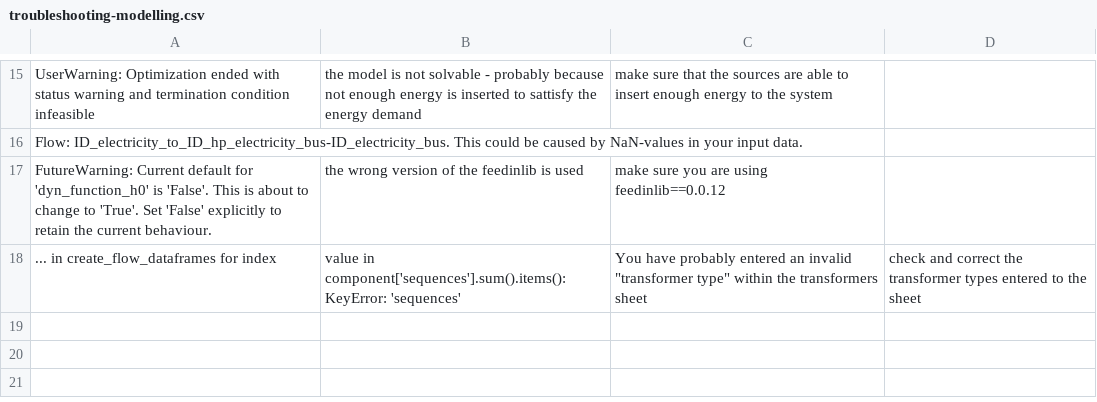
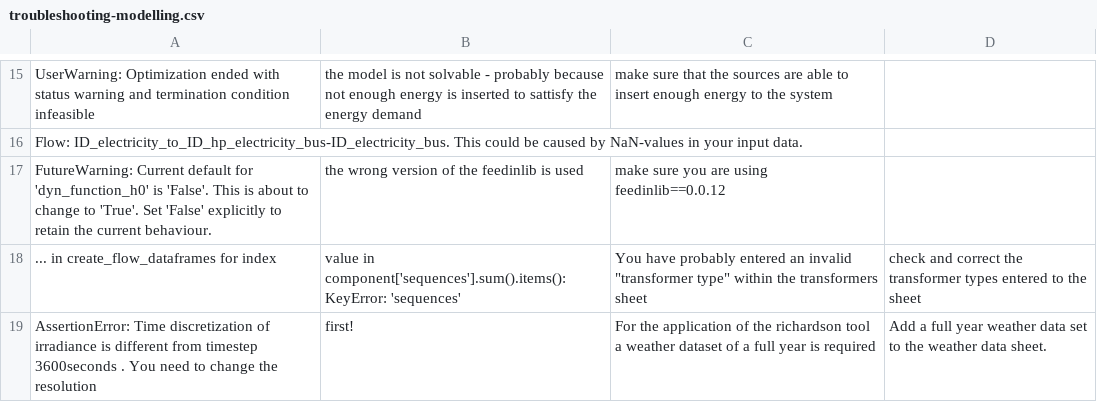
Before and after one commit to SESMG/SESMG, a CSV file: docs/troubleshooting/troubleshooting-modelling.csv, drawn as a sheet; only a part is shown, gaps mark what is left out; the diff names each change by its address in the sheet, - before the commit and + after, or states it on an @@ line.

Commit message:
added error

```diff
--- a/docs/troubleshooting/troubleshooting-modelling.csv
+++ b/docs/troubleshooting/troubleshooting-modelling.csv
+row 19: AssertionError: Time discretization of irradiance is different from timestep 3600seconds . You need to change the resolution | first! | For the application of the richardson tool a weather dataset of a full year is required | Add a full year weather data set to the weather data sheet.
```
